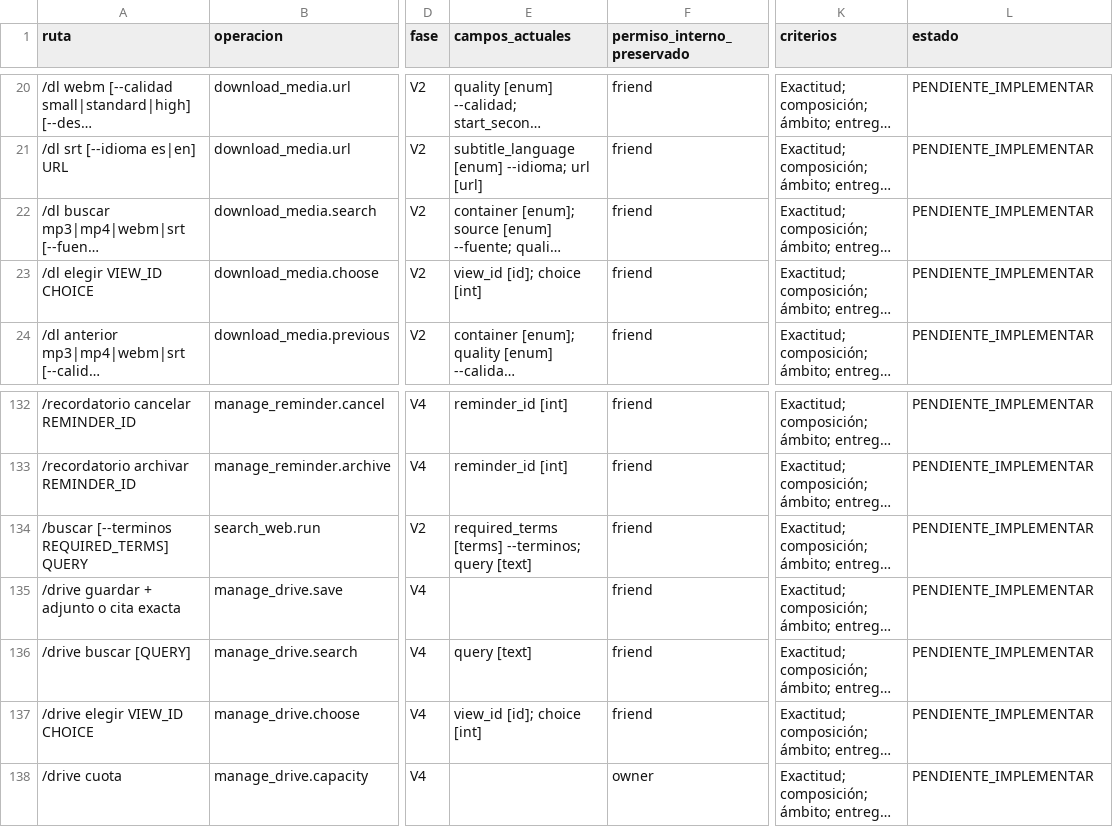
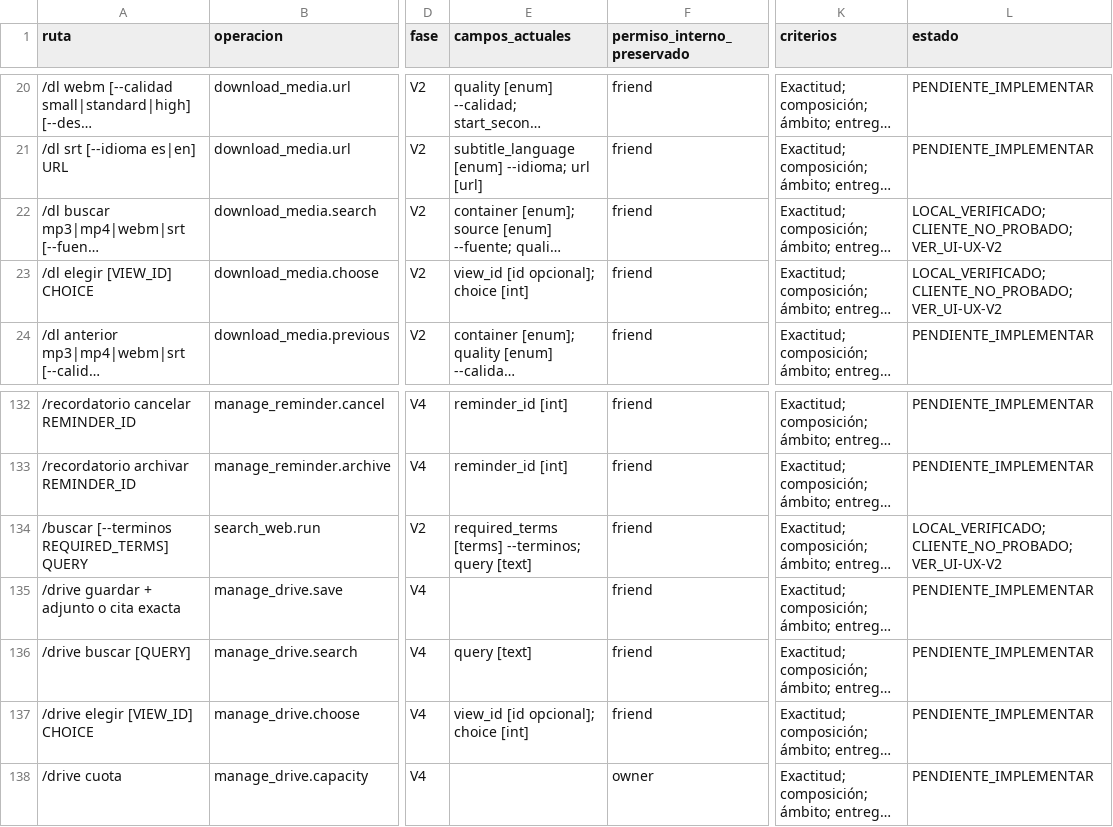
Before and after one commit to Yzy-zu/Botskys, a CSV file: docs/UI_UX_MATRIZ_RUTAS.csv, drawn as a sheet; only a part is shown, gaps mark what is left out; long unchanged cells end in …; the diff names each change by its address in the sheet, - before the commit and + after, or states it on an @@ line.

```diff
--- a/docs/UI_UX_MATRIZ_RUTAS.csv
+++ b/docs/UI_UX_MATRIZ_RUTAS.csv
-L22:L23 (estado): PENDIENTE_IMPLEMENTAR
+L22:L23 (estado): LOCAL_VERIFICADO; CLIENTE_NO_PROBADO; VER_UI-UX-V2
-A23 (ruta): /dl elegir VIEW_ID CHOICE
+A23 (ruta): /dl elegir [VIEW_ID] CHOICE
-E23 (campos_actuales): view_id [id]; choice [int]
+E23 (campos_actuales): view_id [id opcional]; choice [int]
-L134 (estado): PENDIENTE_IMPLEMENTAR
+L134 (estado): LOCAL_VERIFICADO; CLIENTE_NO_PROBADO; VER_UI-UX-V2
-A137 (ruta): /drive elegir VIEW_ID CHOICE
+A137 (ruta): /drive elegir [VIEW_ID] CHOICE
-E137 (campos_actuales): view_id [id]; choice [int]
+E137 (campos_actuales): view_id [id opcional]; choice [int]
```
Also changed, not shown: 28 other files.
